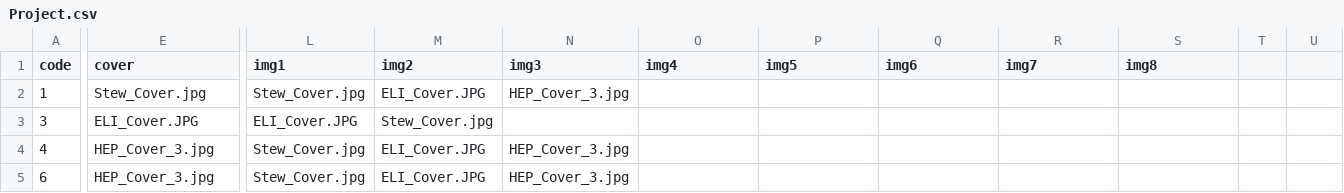
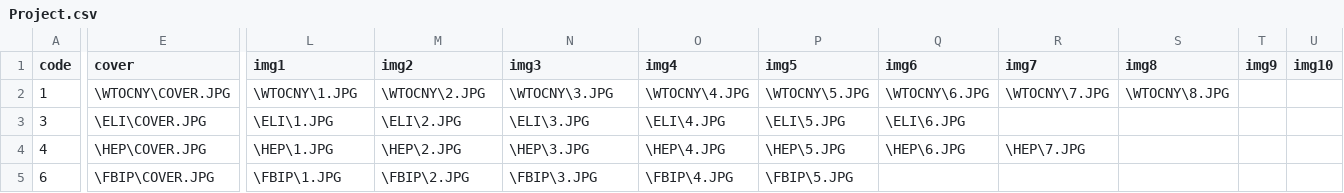
Before and after one commit to PrattSAVI/WebThings, a CSV file: Project.csv, drawn as a sheet; only a part is shown, gaps mark what is left out; the diff covers the shown part only; the diff names each change by its address in the sheet, - before the commit and + after, or states it on an @@ line.

```diff
--- a/Project.csv
+++ b/Project.csv
-T1: (empty)
+T1: img9
-U1: (empty)
+U1: img10
-E2 (cover): Stew_Cover.jpg
+E2 (cover): \WTOCNY\COVER.JPG
-L2 (img1): Stew_Cover.jpg
+L2 (img1): \WTOCNY\1.JPG
-M2 (img2): ELI_Cover.JPG
+M2 (img2): \WTOCNY\2.JPG
-N2 (img3): HEP_Cover_3.jpg
+N2 (img3): \WTOCNY\3.JPG
-O2 (img4): (empty)
+O2 (img4): \WTOCNY\4.JPG
-P2 (img5): (empty)
+P2 (img5): \WTOCNY\5.JPG
-Q2 (img6): (empty)
+Q2 (img6): \WTOCNY\6.JPG
-R2 (img7): (empty)
+R2 (img7): \WTOCNY\7.JPG
-S2 (img8): (empty)
+S2 (img8): \WTOCNY\8.JPG
-E3 (cover): ELI_Cover.JPG
+E3 (cover): \ELI\COVER.JPG
-L3 (img1): ELI_Cover.JPG
+L3 (img1): \ELI\1.JPG
-M3 (img2): Stew_Cover.jpg
+M3 (img2): \ELI\2.JPG
-N3 (img3): (empty)
+N3 (img3): \ELI\3.JPG
-O3 (img4): (empty)
+O3 (img4): \ELI\4.JPG
-P3 (img5): (empty)
+P3 (img5): \ELI\5.JPG
-Q3 (img6): (empty)
+Q3 (img6): \ELI\6.JPG
-E4 (cover): HEP_Cover_3.jpg
+E4 (cover): \HEP\COVER.JPG
-L4 (img1): Stew_Cover.jpg
+L4 (img1): \HEP\1.JPG
-M4 (img2): ELI_Cover.JPG
+M4 (img2): \HEP\2.JPG
-N4 (img3): HEP_Cover_3.jpg
+N4 (img3): \HEP\3.JPG
-O4 (img4): (empty)
+O4 (img4): \HEP\4.JPG
-P4 (img5): (empty)
+P4 (img5): \HEP\5.JPG
-Q4 (img6): (empty)
+Q4 (img6): \HEP\6.JPG
-R4 (img7): (empty)
+R4 (img7): \HEP\7.JPG
-E5 (cover): HEP_Cover_3.jpg
+E5 (cover): \FBIP\COVER.JPG
-L5 (img1): Stew_Cover.jpg
+L5 (img1): \FBIP\1.JPG
-M5 (img2): ELI_Cover.JPG
+M5 (img2): \FBIP\2.JPG
-N5 (img3): HEP_Cover_3.jpg
+N5 (img3): \FBIP\3.JPG
-O5 (img4): (empty)
+O5 (img4): \FBIP\4.JPG
-P5 (img5): (empty)
+P5 (img5): \FBIP\5.JPG
```
Also changed, not shown: 1 added row and 14 edited cells elsewhere in this file, 51 other files.
